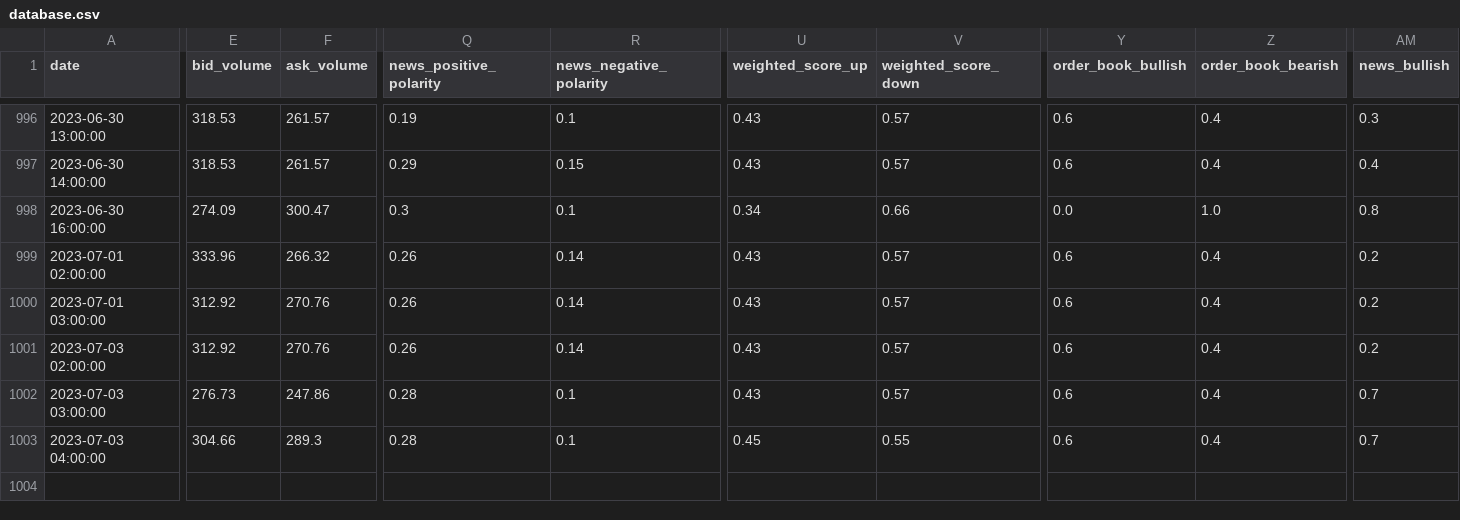
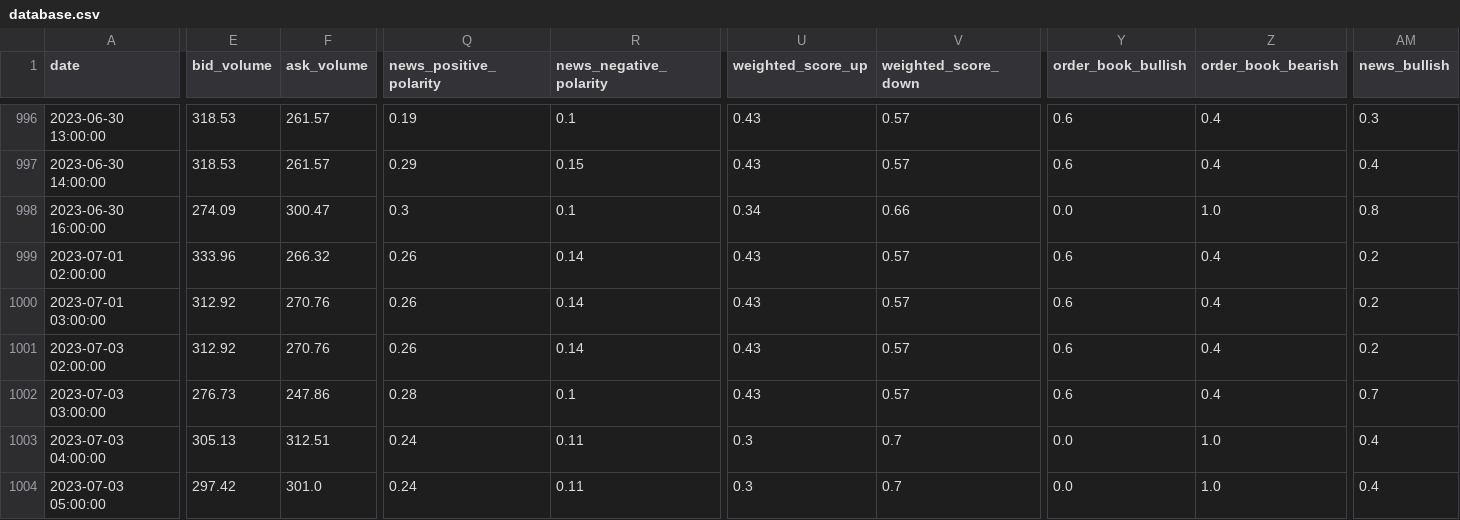
Before and after one commit to williamnordberg/adam_trader, a CSV file: data/database.csv, drawn as a sheet; only a part is shown, gaps mark what is left out; rows hold the shown columns only; the diff covers the shown part only; the diff names each change by its address in the sheet, - before the commit and + after, or states it on an @@ line.

```diff
--- a/data/database.csv
+++ b/data/database.csv
-E1003 (bid_volume): 304.66
+E1003 (bid_volume): 305.13
-F1003 (ask_volume): 289.3
+F1003 (ask_volume): 312.51
-Q1003 (news_positive_polarity): 0.28
+Q1003 (news_positive_polarity): 0.24
-R1003 (news_negative_polarity): 0.1
+R1003 (news_negative_polarity): 0.11
-U1003 (weighted_score_up): 0.45
+U1003 (weighted_score_up): 0.3
-V1003 (weighted_score_down): 0.55
+V1003 (weighted_score_down): 0.7
-Y1003 (order_book_bullish): 0.6
+Y1003 (order_book_bullish): 0.0
-Z1003 (order_book_bearish): 0.4
+Z1003 (order_book_bearish): 1.0
-AM1003 (news_bullish): 0.7
+AM1003 (news_bullish): 0.4
+row 1004: 2023-07-03 05:00:00 | 297.42 | 301.0 | 0.24 | 0.11 | 0.3 | 0.7 | 0.0 | 1.0 | 0.4
```
Also changed, not shown: 2 edited cells elsewhere in this file, data/bitcoin_rich_list2000.csv, 5 other files.
